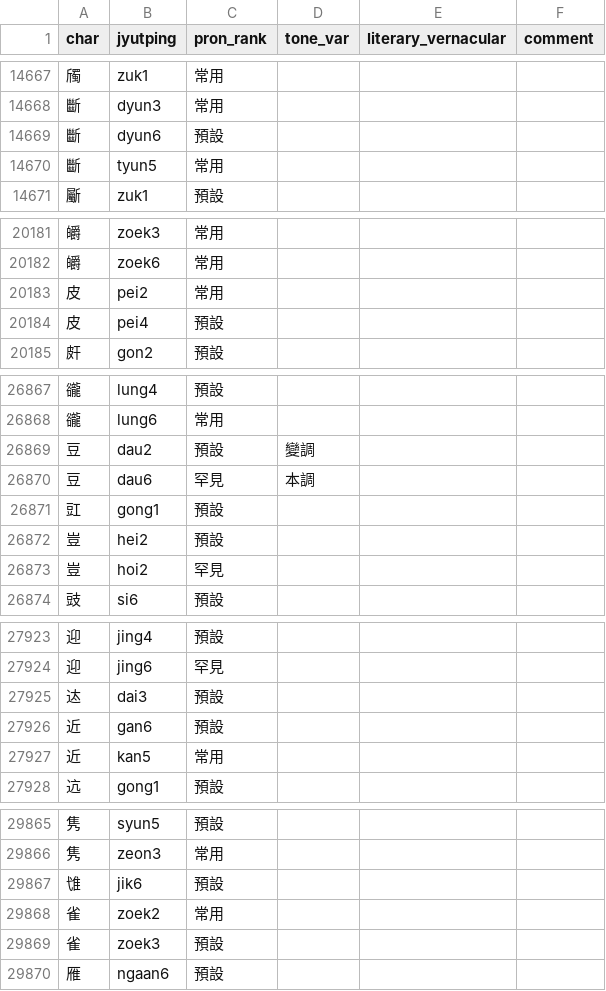
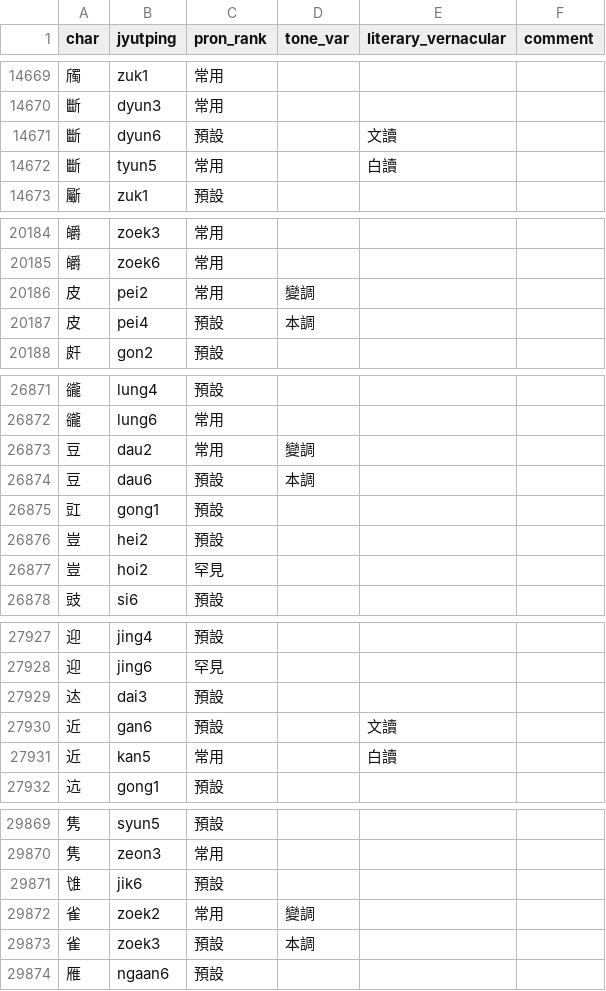
Before and after one commit to CanCLID/rime-cantonese-upstream, a CSV file: char.csv, drawn as a sheet; only a part is shown, gaps mark what is left out; the diff covers the shown part only.

```diff
--- a/char.csv
+++ b/char.csv
@@ -14668,4 +14670,4 @@ char,jyutping,pron_rank,tone_var,literary_vernacular,comment
 斷,dyun3,常用,,,
-斷,dyun6,預設,,,
-斷,tyun5,常用,,,
+斷,dyun6,預設,,文讀,
+斷,tyun5,常用,,白讀,
 斸,zuk1,預設,,,
@@ -20182,4 +20185,4 @@ char,jyutping,pron_rank,tone_var,literary_vernacular,comment
 皭,zoek6,常用,,,
-皮,pei2,常用,,,
-皮,pei4,預設,,,
+皮,pei2,常用,變調,,
+皮,pei4,預設,本調,,
 皯,gon2,預設,,,
@@ -26868,4 +26872,4 @@ char,jyutping,pron_rank,tone_var,literary_vernacular,comment
 豅,lung6,常用,,,
-豆,dau2,預設,變調,,
-豆,dau6,罕見,本調,,
+豆,dau2,常用,變調,,
+豆,dau6,預設,本調,,
 豇,gong1,預設,,,
@@ -27925,4 +27929,4 @@ char,jyutping,pron_rank,tone_var,literary_vernacular,comment
 迏,dai3,預設,,,
-近,gan6,預設,,,
-近,kan5,常用,,,
+近,gan6,預設,,文讀,
+近,kan5,常用,,白讀,
 迒,gong1,預設,,,
@@ -29867,4 +29871,4 @@ char,jyutping,pron_rank,tone_var,literary_vernacular,comment
 隿,jik6,預設,,,
-雀,zoek2,常用,,,
-雀,zoek3,預設,,,
+雀,zoek2,常用,變調,,
+雀,zoek3,預設,本調,,
 雁,ngaan6,預設,,,
```
Also changed, not shown: 6 added rows, 1 removed row and 16 edited cells elsewhere in this file, 2 other files.
